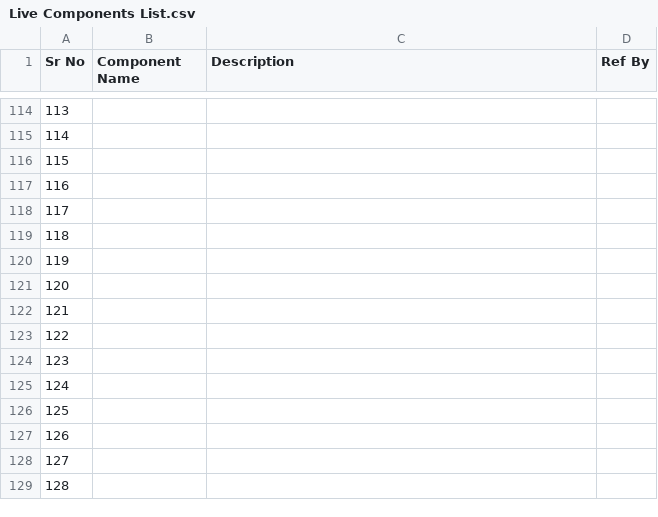
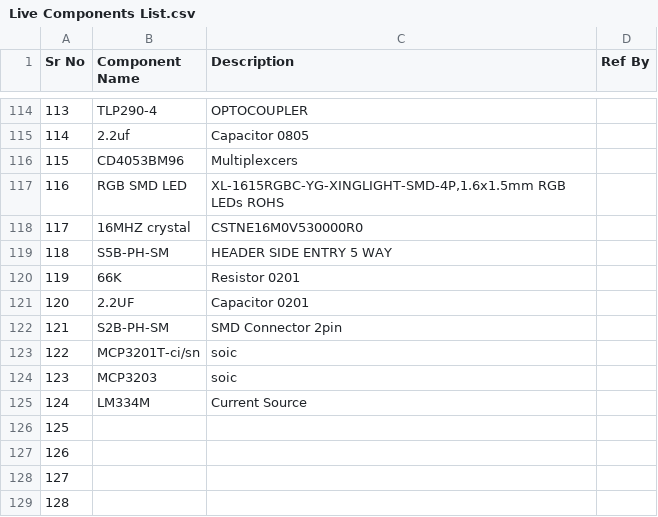
Before and after one commit to junaidhub/junaidhub.github.io, a CSV file: data/Components list/Live Components List.csv, drawn as a sheet; only a part is shown, gaps mark what is left out; the diff covers the shown part only.

```diff
--- a/data/Components list/Live Components List.csv
+++ b/data/Components list/Live Components List.csv
@@ -114,13 +114,13 @@ Sr No,Component Name,Description,Ref By
-113,,,
-114,,,
-115,,,
-116,,,
-117,,,
-118,,,
-119,,,
-120,,,
-121,,,
-122,,,
-123,,,
-124,,,
+113,TLP290-4,OPTOCOUPLER ,
+114,2.2uf,Capacitor 0805,
+115,CD4053BM96,Multiplexcers,
+116,RGB SMD LED,"XL-1615RGBC-YG-XINGLIGHT-SMD-4P,1.6x1.5mm RGB LEDs ROHS",
+117,16MHZ crystal,CSTNE16M0V530000R0,
+118,S5B-PH-SM,HEADER SIDE ENTRY 5 WAY,
+119,66K,Resistor 0201,
+120,2.2UF,Capacitor 0201,
+121,S2B-PH-SM,SMD Connector 2pin ,
+122,MCP3201T-ci/sn,soic ,
+123,MCP3203,soic ,
+124,LM334M,Current Source,
 125,,,
```
Also changed, not shown: 75 edited cells elsewhere in this file, 1 other file.
